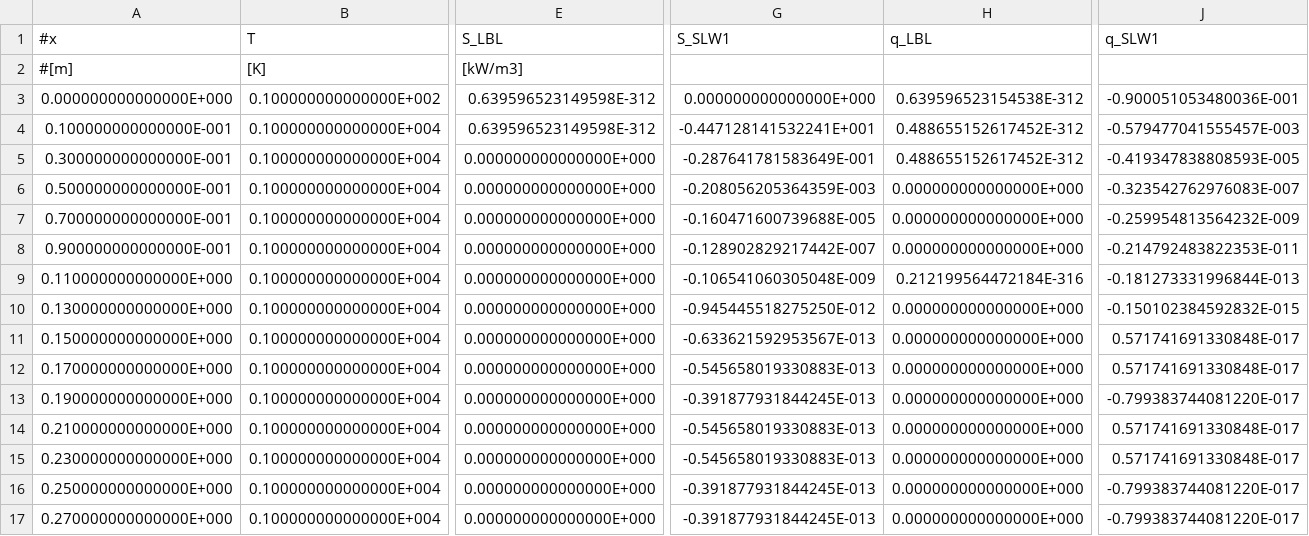
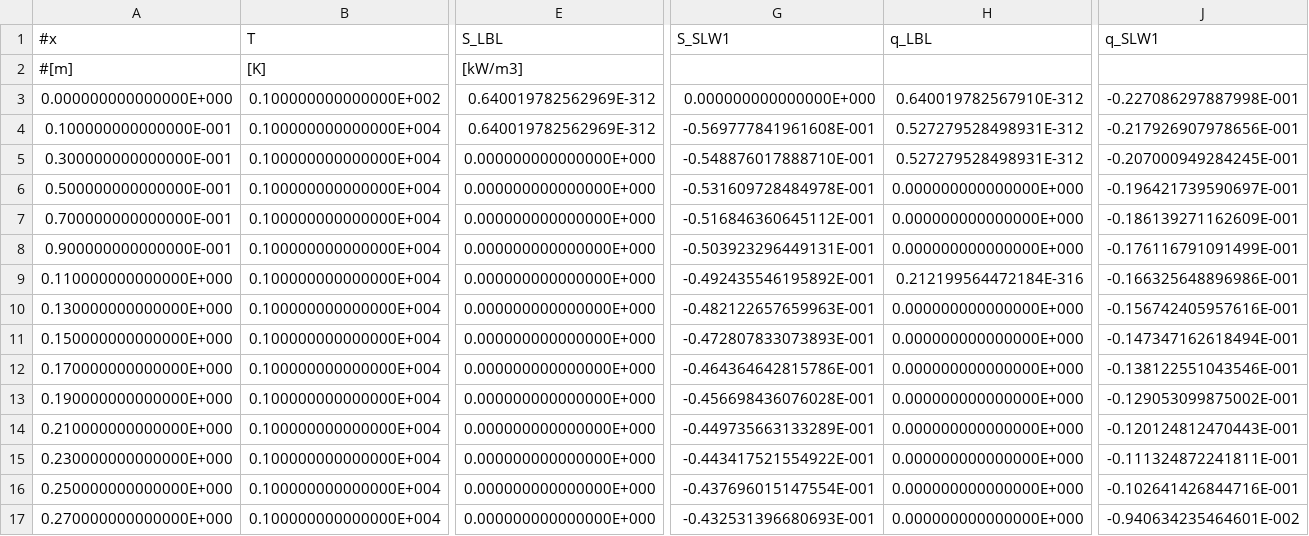
Before and after one commit to leandro-calixto/IC_Radiation_Transfer, a CSV file: Codes/3°Version/Results/Simulation_solovjovJHT2011_Subcase1_Q_1-Q_2.csv (was Codes/2°Version/Results/Simulation_solovjovJHT2011_Subcase1_Q_1-Q_2.csv), drawn as a sheet; only a part is shown, gaps mark what is left out; the diff covers the shown part only; the diff names each change by its address in the sheet, - before the commit and + after, or states it on an @@ line.

```diff
--- a/Codes/2°Version/Results/Simulation_solovjovJHT2011_Subcase1_Q_1-Q_2.csv
+++ b/Codes/3°Version/Results/Simulation_solovjovJHT2011_Subcase1_Q_1-Q_2.csv
-E3:E4 (S_LBL): 0.639596523149598E-312
+E3:E4 (S_LBL): 0.640019782562969E-312
-H3 (q_LBL): 0.639596523154538E-312
+H3 (q_LBL): 0.640019782567910E-312
-J3 (q_SLW1): -0.900051053480036E-001
+J3 (q_SLW1): -0.227086297887998E-001
-G4 (S_SLW1): -0.447128141532241E+001
+G4 (S_SLW1): -0.569777841961608E-001
-H4:H5 (q_LBL): 0.488655152617452E-312
+H4:H5 (q_LBL): 0.527279528498931E-312
-J4 (q_SLW1): -0.579477041555457E-003
+J4 (q_SLW1): -0.217926907978656E-001
-G5 (S_SLW1): -0.287641781583649E-001
+G5 (S_SLW1): -0.548876017888710E-001
-J5 (q_SLW1): -0.419347838808593E-005
+J5 (q_SLW1): -0.207000949284245E-001
-G6 (S_SLW1): -0.208056205364359E-003
+G6 (S_SLW1): -0.531609728484978E-001
-J6 (q_SLW1): -0.323542762976083E-007
+J6 (q_SLW1): -0.196421739590697E-001
-G7 (S_SLW1): -0.160471600739688E-005
+G7 (S_SLW1): -0.516846360645112E-001
-J7 (q_SLW1): -0.259954813564232E-009
+J7 (q_SLW1): -0.186139271162609E-001
-G8 (S_SLW1): -0.128902829217442E-007
+G8 (S_SLW1): -0.503923296449131E-001
-J8 (q_SLW1): -0.214792483822353E-011
+J8 (q_SLW1): -0.176116791091499E-001
-G9 (S_SLW1): -0.106541060305048E-009
+G9 (S_SLW1): -0.492435546195892E-001
-J9 (q_SLW1): -0.181273331996844E-013
+J9 (q_SLW1): -0.166325648896986E-001
-G10 (S_SLW1): -0.945445518275250E-012
+G10 (S_SLW1): -0.482122657659963E-001
-J10 (q_SLW1): -0.150102384592832E-015
+J10 (q_SLW1): -0.156742405957616E-001
-G11 (S_SLW1): -0.633621592953567E-013
+G11 (S_SLW1): -0.472807833073893E-001
-J11 (q_SLW1): 0.571741691330848E-017
+J11 (q_SLW1): -0.147347162618494E-001
-G12 (S_SLW1): -0.545658019330883E-013
+G12 (S_SLW1): -0.464364642815786E-001
-J12 (q_SLW1): 0.571741691330848E-017
+J12 (q_SLW1): -0.138122551043546E-001
-G13 (S_SLW1): -0.391877931844245E-013
+G13 (S_SLW1): -0.456698436076028E-001
-J13 (q_SLW1): -0.799383744081220E-017
+J13 (q_SLW1): -0.129053099875002E-001
-G14 (S_SLW1): -0.545658019330883E-013
+G14 (S_SLW1): -0.449735663133289E-001
-J14 (q_SLW1): 0.571741691330848E-017
+J14 (q_SLW1): -0.120124812470443E-001
-G15 (S_SLW1): -0.545658019330883E-013
+G15 (S_SLW1): -0.443417521554922E-001
-J15 (q_SLW1): 0.571741691330848E-017
+J15 (q_SLW1): -0.111324872241811E-001
-G16 (S_SLW1): -0.391877931844245E-013
+G16 (S_SLW1): -0.437696015147554E-001
-J16 (q_SLW1): -0.799383744081220E-017
+J16 (q_SLW1): -0.102641426844716E-001
-G17 (S_SLW1): -0.391877931844245E-013
+G17 (S_SLW1): -0.432531396680693E-001
-J17 (q_SLW1): -0.799383744081220E-017
+J17 (q_SLW1): -0.940634235464601E-002
```
Also changed, not shown: 73 edited cells elsewhere in this file, Codes/3°Version/Results/Simulation_solovjovJHT2011_Subcase1_F_1-F_2.csv, 46 other files.
